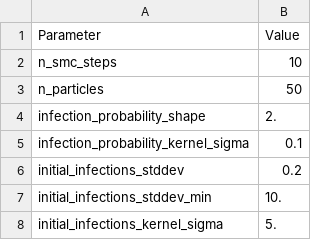
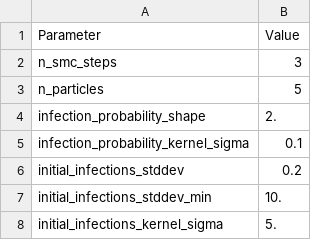
Before and after one commit to magicicada/simple_network_sim, a CSV file: sample_input_files/human/abcsmc-parameters/1/data.csv, drawn as a sheet.

```diff
--- a/sample_input_files/human/abcsmc-parameters/1/data.csv
+++ b/sample_input_files/human/abcsmc-parameters/1/data.csv
@@ -1,4 +1,4 @@
 Parameter,Value
-n_smc_steps,10
-n_particles,50
+n_smc_steps,3
+n_particles,5
 infection_probability_shape,2.
```
Also changed, not shown: sample_input_files/human/movement-multipliers/2/data.csv, 10 other files.
